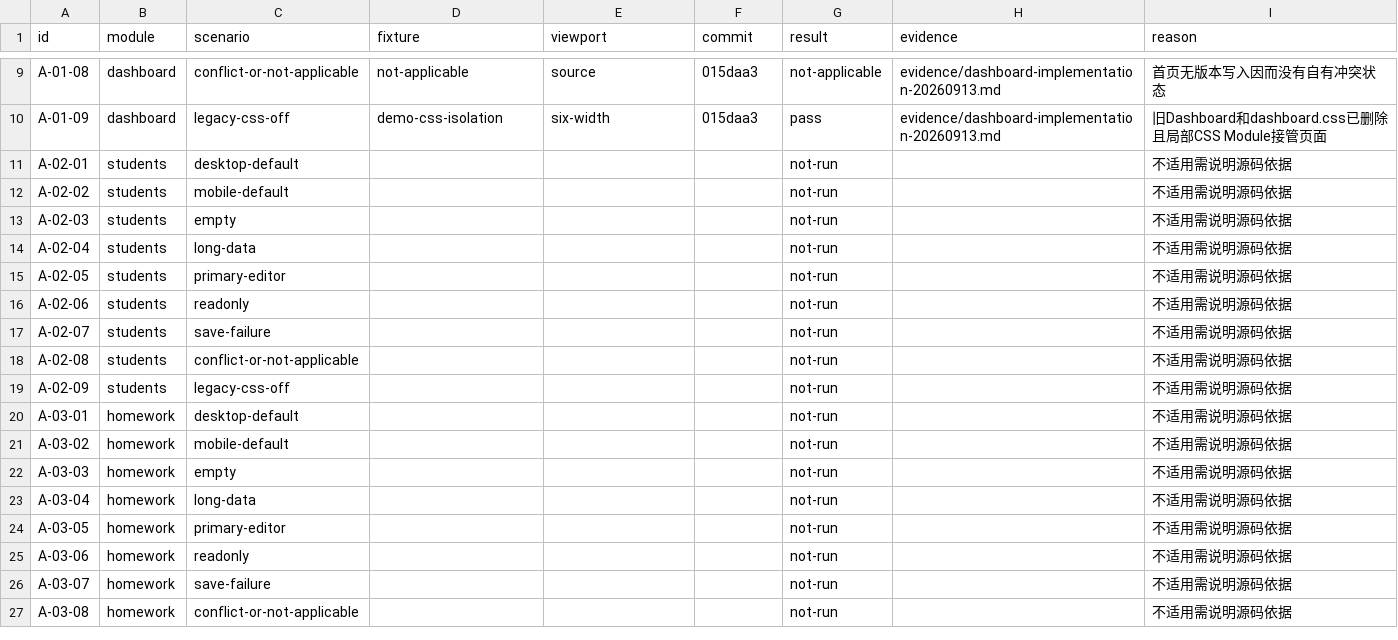
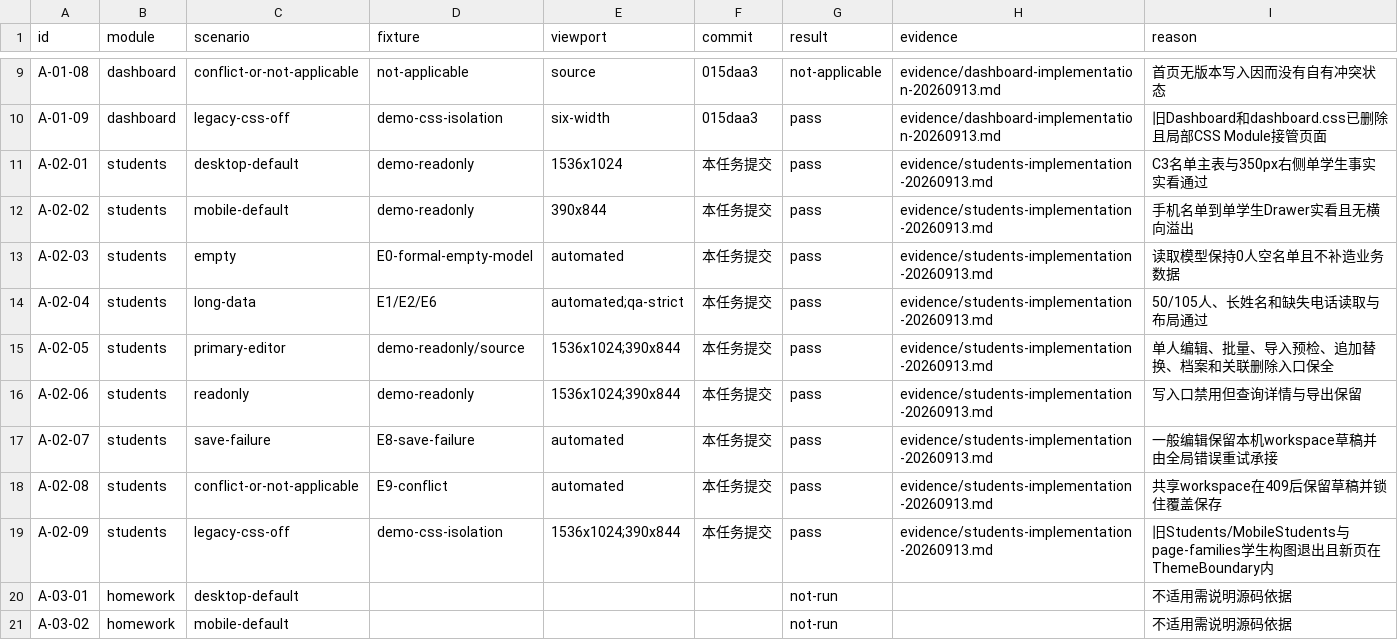
Before and after one commit to a18502656182-arch/teacher, a CSV file: 项目实施包-UI彻底重构与双主题-20260912/trackers/acceptance.csv, drawn as a sheet; only a part is shown, gaps mark what is left out; the shorter side is filled out with more unchanged rows.

```diff
--- a/项目实施包-UI彻底重构与双主题-20260912/trackers/acceptance.csv
+++ b/项目实施包-UI彻底重构与双主题-20260912/trackers/acceptance.csv
@@ -10,11 +10,11 @@ A-01-08,dashboard,conflict-or-not-applicable,not-applicable,source,015daa3,not-a
 A-01-09,dashboard,legacy-css-off,demo-css-isolation,six-width,015daa3,pass,evidence/dashboard-implementation-20260913.md,旧Dashboard和dashboard.css已删除且局部CSS Module接管页面
-A-02-01,students,desktop-default,,,,not-run,,不适用需说明源码依据
-A-02-02,students,mobile-default,,,,not-run,,不适用需说明源码依据
-A-02-03,students,empty,,,,not-run,,不适用需说明源码依据
-A-02-04,students,long-data,,,,not-run,,不适用需说明源码依据
-A-02-05,students,primary-editor,,,,not-run,,不适用需说明源码依据
-A-02-06,students,readonly,,,,not-run,,不适用需说明源码依据
-A-02-07,students,save-failure,,,,not-run,,不适用需说明源码依据
-A-02-08,students,conflict-or-not-applicable,,,,not-run,,不适用需说明源码依据
-A-02-09,students,legacy-css-off,,,,not-run,,不适用需说明源码依据
+A-02-01,students,desktop-default,demo-readonly,1536x1024,本任务提交,pass,evidence/students-implementation-20260913.md,C3名单主表与350px右侧单学生事实实看通过
+A-02-02,students,mobile-default,demo-readonly,390x844,本任务提交,pass,evidence/students-implementation-20260913.md,手机名单到单学生Drawer实看且无横向溢出
+A-02-03,students,empty,E0-formal-empty-model,automated,本任务提交,pass,evidence/students-implementation-20260913.md,读取模型保持0人空名单且不补造业务数据
+A-02-04,students,long-data,E1/E2/E6,automated;qa-strict,本任务提交,pass,evidence/students-implementation-20260913.md,50/105人、长姓名和缺失电话读取与布局通过
+A-02-05,students,primary-editor,demo-readonly/source,1536x1024;390x844,本任务提交,pass,evidence/students-implementation-20260913.md,单人编辑、批量、导入预检、追加替换、档案和关联删除入口保全
+A-02-06,students,readonly,demo-readonly,1536x1024;390x844,本任务提交,pass,evidence/students-implementation-20260913.md,写入口禁用但查询详情与导出保留
+A-02-07,students,save-failure,E8-save-failure,automated,本任务提交,pass,evidence/students-implementation-20260913.md,一般编辑保留本机workspace草稿并由全局错误重试承接
+A-02-08,students,conflict-or-not-applicable,E9-conflict,automated,本任务提交,pass,evidence/students-implementation-20260913.md,共享workspace在409后保留草稿并锁住覆盖保存
+A-02-09,students,legacy-css-off,demo-css-isolation,1536x1024;390x844,本任务提交,pass,evidence/students-implementation-20260913.md,旧Students/MobileStudents与page-families学生构图退出且新页在ThemeBoundary内
 A-03-01,homework,desktop-default,,,,not-run,,不适用需说明源码依据
```
Also changed, not shown: 项目实施包-UI彻底重构与双主题-20260912/trackers/feature-preservation.csv, 项目实施包-UI彻底重构与双主题-20260912/trackers/overlay-inventory.csv, 22 other files.
